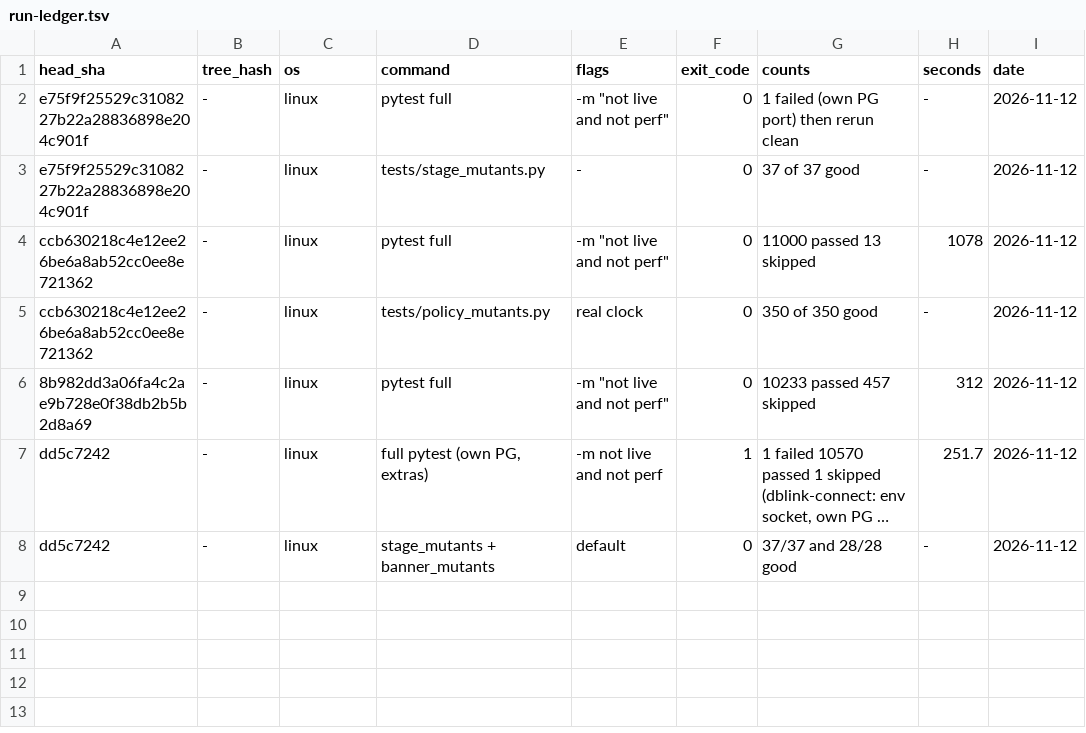
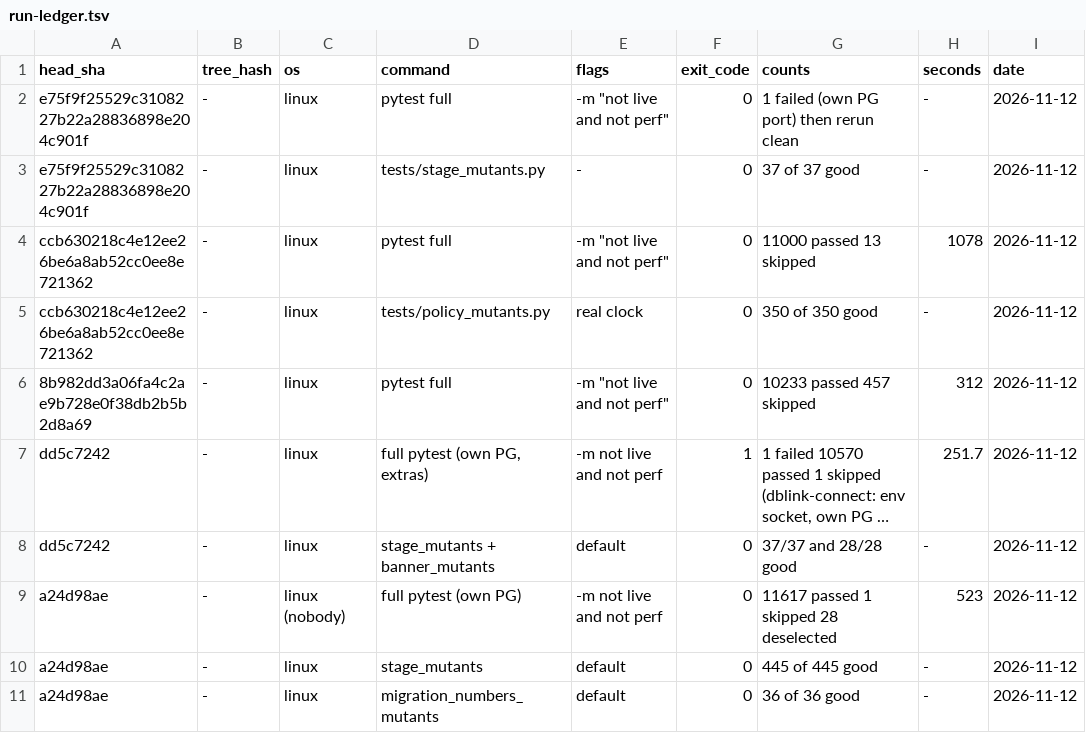
Before and after one commit to hadavin-dx/hadavin-sdk, a TSV file: handover/core/run-ledger.tsv, drawn as a sheet; long unchanged cells end in …; the diff names each change by its address in the sheet, - before the commit and + after, or states it on an @@ line.

```diff
--- a/handover/core/run-ledger.tsv
+++ b/handover/core/run-ledger.tsv
+row 9: a24d98ae | - | linux (nobody) | full pytest (own PG) | -m not live and not perf | 0 | 11617 passed 1 skipped 28 deselected | 523 | 2026-11-12
+row 10: a24d98ae | - | linux | stage_mutants | default | 0 | 445 of 445 good | - | 2026-11-12
+row 11: a24d98ae | - | linux | migration_numbers_mutants | default | 0 | 36 of 36 good | - | 2026-11-12
```
